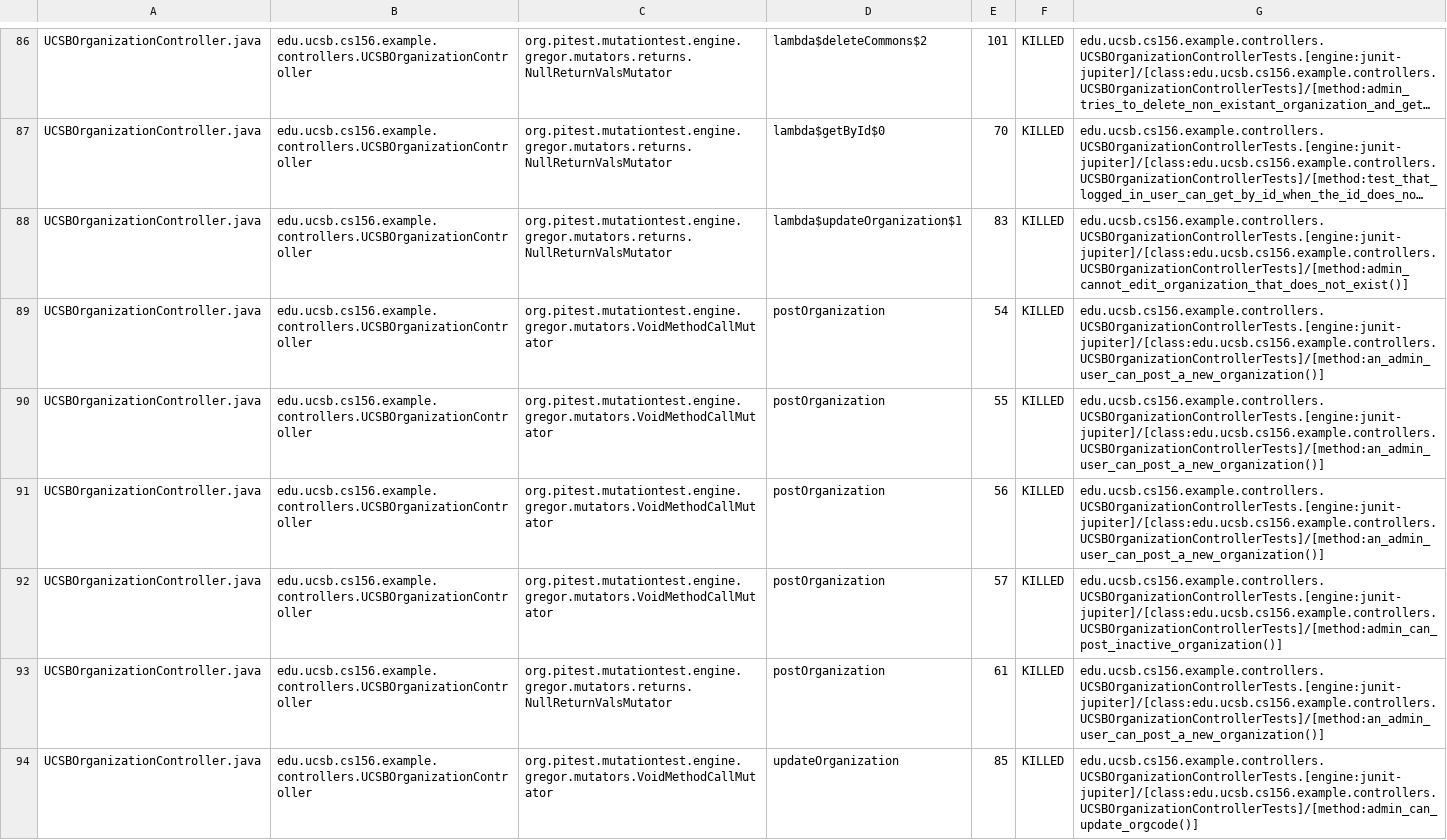
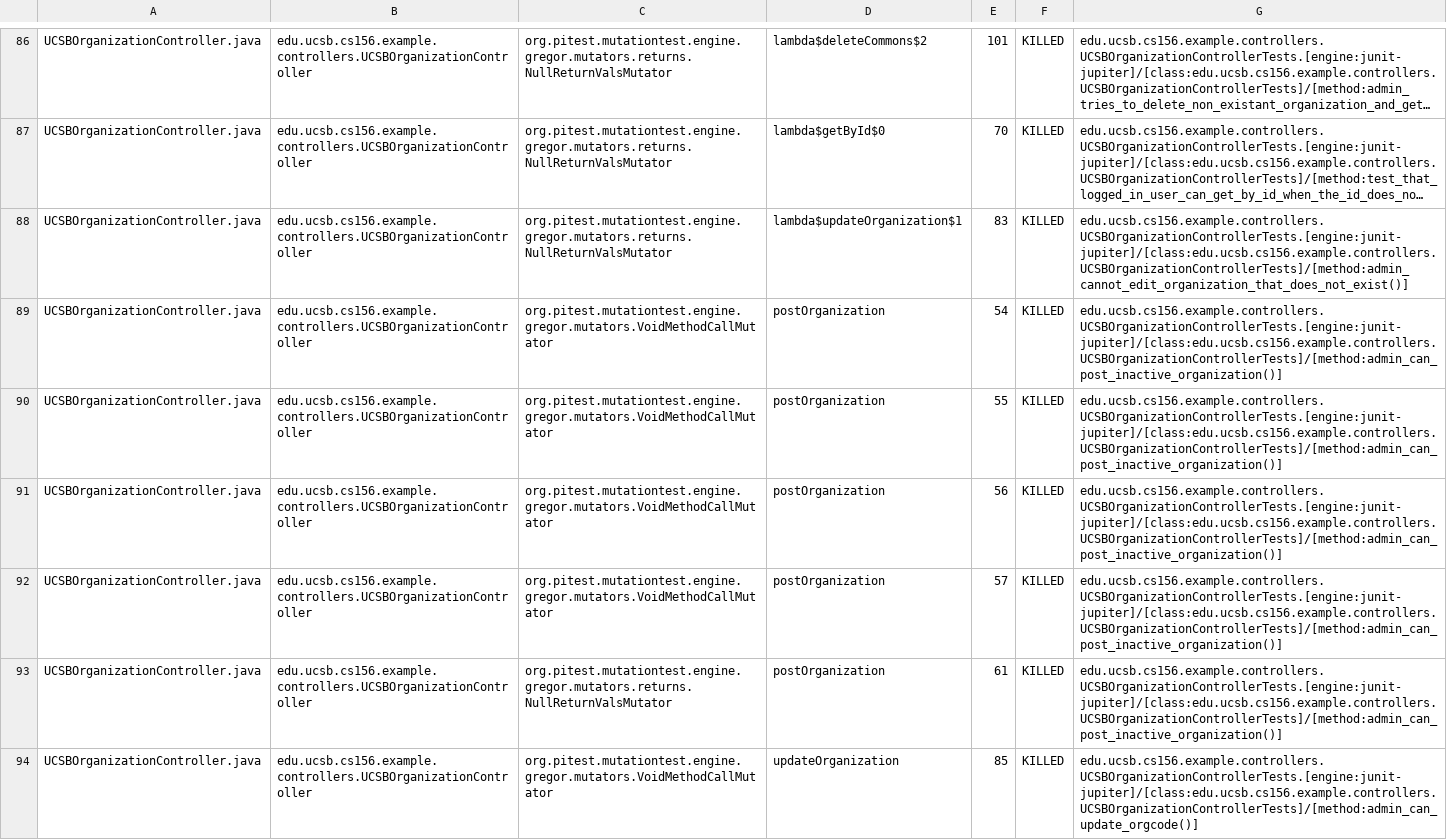
Before and after one commit to ucsb-cs156-w24/team02-w24-7pm-1, a CSV file: prs/78/pitest/mutations.csv, drawn as a sheet; only a part is shown, gaps mark what is left out; long unchanged cells end in …; the diff covers the shown part only; the diff names each change by its address in the sheet, - before the commit and + after, or states it on an @@ line.

Commit message:
Deploying to gh-pages from @ ucsb-cs156-w24/team02-w24-7pm-1@197b052893552162cb57bf330a926dd8b2dab529 🚀

```diff
--- a/prs/78/pitest/mutations.csv
+++ b/prs/78/pitest/mutations.csv
-G89:G91: edu.ucsb.cs156.example.controllers.UCSBOrganizationControllerTests.[engine:junit-jupiter]/[class:edu.ucsb.cs156.example.controllers.UCSBOrganizationControllerTests]/[method:an_admin_user_can_post_a_new_organization()]
+G89:G91: edu.ucsb.cs156.example.controllers.UCSBOrganizationControllerTests.[engine:junit-jupiter]/[class:edu.ucsb.cs156.example.controllers.UCSBOrganizationControllerTests]/[method:admin_can_post_inactive_organization()]
-G93: edu.ucsb.cs156.example.controllers.UCSBOrganizationControllerTests.[engine:junit-jupiter]/[class:edu.ucsb.cs156.example.controllers.UCSBOrganizationControllerTests]/[method:an_admin_user_can_post_a_new_organization()]
+G93: edu.ucsb.cs156.example.controllers.UCSBOrganizationControllerTests.[engine:junit-jupiter]/[class:edu.ucsb.cs156.example.controllers.UCSBOrganizationControllerTests]/[method:admin_can_post_inactive_organization()]
```
Also changed, not shown: 6 edited cells elsewhere in this file, 16 other files.
